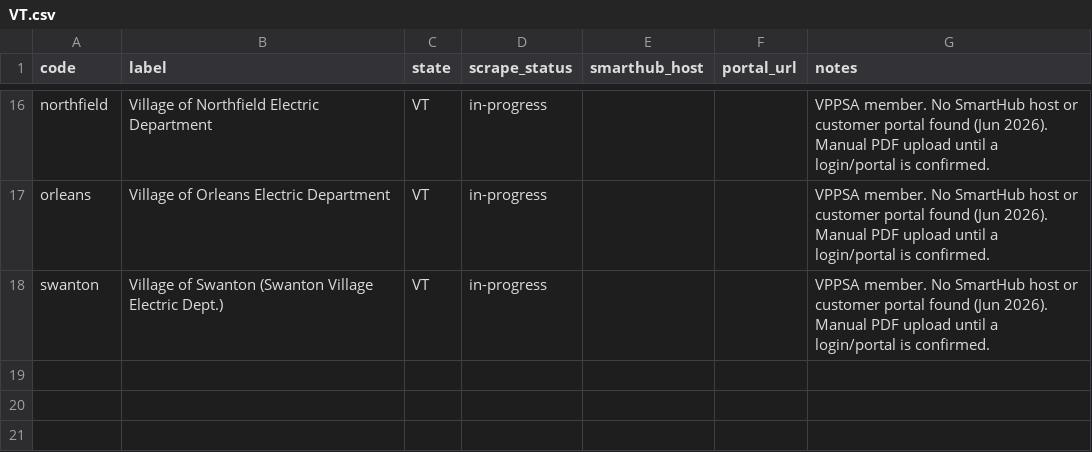
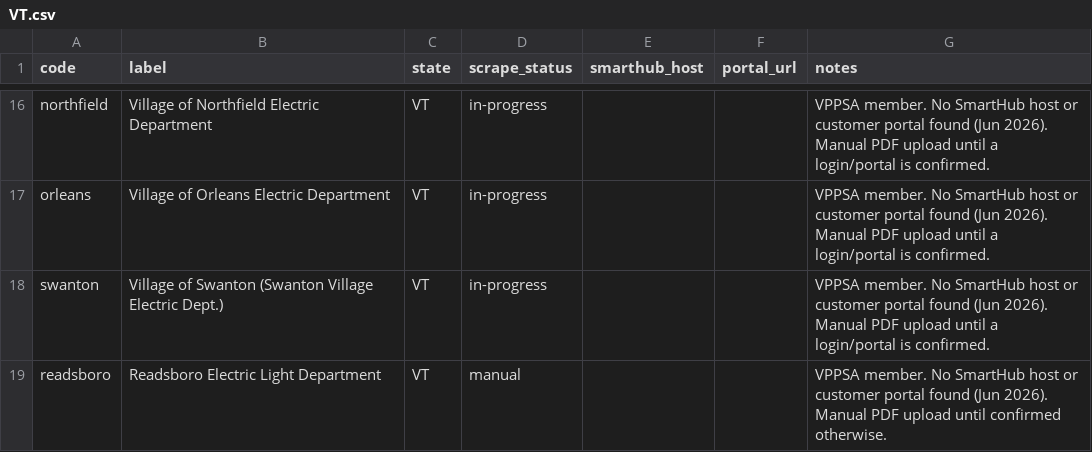
Before and after one commit to Garface111/solar-operator, a CSV file: api/data/providers/VT.csv, drawn as a sheet; only a part is shown, gaps mark what is left out.

Commit message:
feat(providers): catalog MA + VT-expansion (NE swarm wave 2); modal portals now dynamic
MA: 43 utilities — Belmont/Concord/Hull verified SmartHub-live; Eversource,
    National Grid, Unitil + the full municipal-light-plant roster in-progress.
VT: +Readsboro (manual). New England catalog now 89 utilities, 14 verified
    SmartHub-live hosts (all curl-verified 302).

Refactor AddClientByLoginModal: the SmartHub portal list is no longer hardcoded
— it loads live from GET /v1/providers (rows with a smarthub_host) with a search
filter. New utilities added to a CSV now appear in the Add-a-client picker
automatically, no frontend edit. Added getProviders() to the API client.

```diff
--- a/api/data/providers/VT.csv
+++ b/api/data/providers/VT.csv
@@ -18 +18,2 @@ orleans,Village of Orleans Electric Department,VT,in-progress,,,VPPSA member. No
 swanton,Village of Swanton (Swanton Village Electric Dept.),VT,in-progress,,,VPPSA member. No SmartHub host or customer portal found (Jun 2026). Manual PDF upload until a login/portal is confirmed.
+readsboro,Readsboro Electric Light Department,VT,manual,,,VPPSA member. No SmartHub host or customer portal found (Jun 2026). Manual PDF upload until confirmed otherwise.
```
Also changed, not shown: 24 other files.
